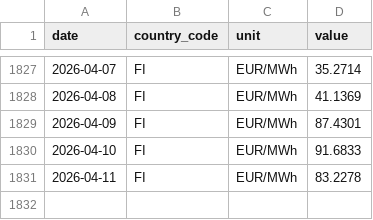
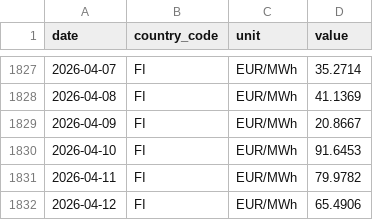
Before and after one commit to nicodelclaux-tech/energy-markets-dashboard, a CSV file: data/raw/entsoe_FI.csv, drawn as a sheet; only a part is shown, gaps mark what is left out.

```diff
--- a/data/raw/entsoe_FI.csv
+++ b/data/raw/entsoe_FI.csv
@@ -1828,4 +1828,5 @@ date,country_code,unit,value
 2026-04-08,FI,EUR/MWh,41.1369
-2026-04-09,FI,EUR/MWh,87.4301
-2026-04-10,FI,EUR/MWh,91.6833
-2026-04-11,FI,EUR/MWh,83.2278
+2026-04-09,FI,EUR/MWh,20.8667
+2026-04-10,FI,EUR/MWh,91.6453
+2026-04-11,FI,EUR/MWh,79.9782
+2026-04-12,FI,EUR/MWh,65.4906
```
Also changed, not shown: data/raw/entsoe_DE.csv, data/raw/entsoe_ES.csv, 11 other files.
